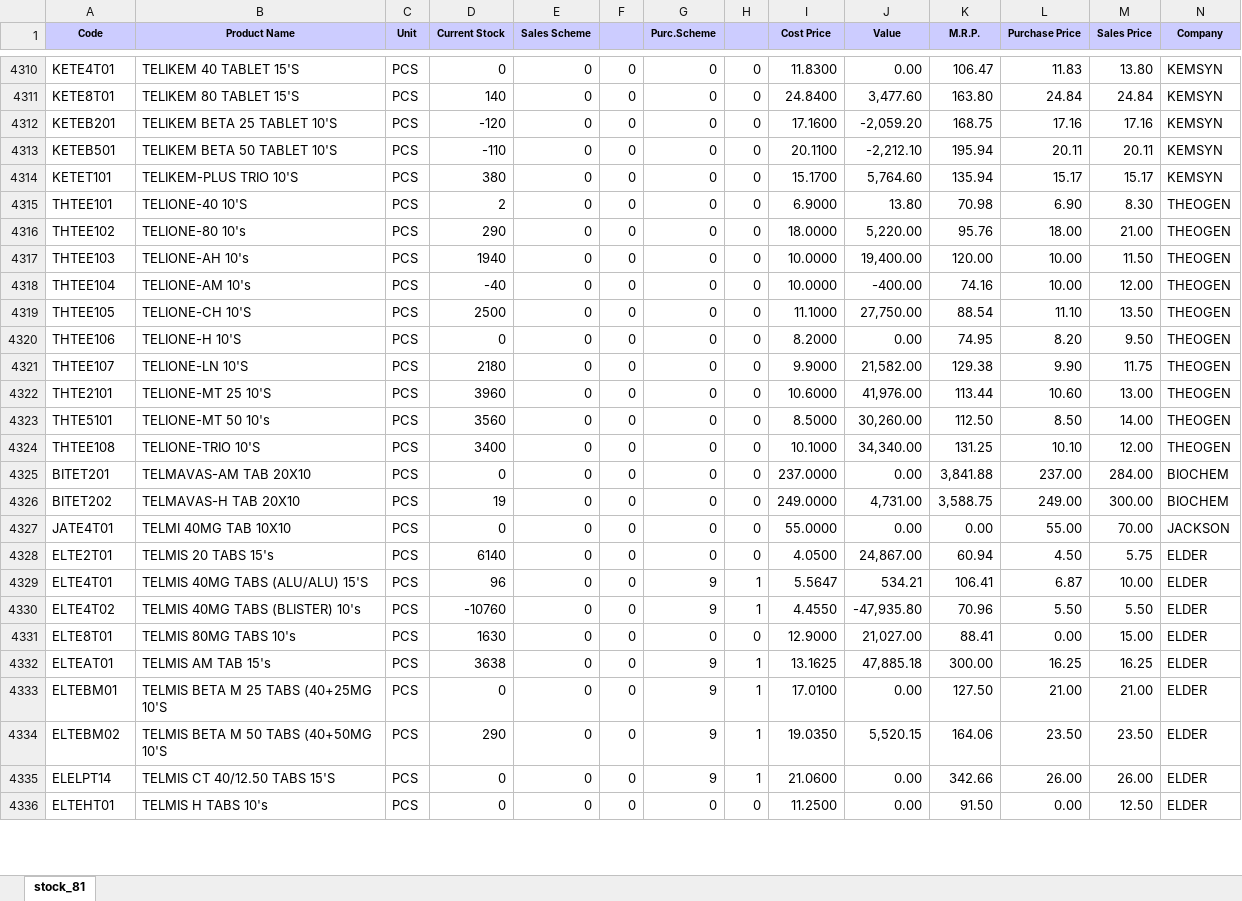
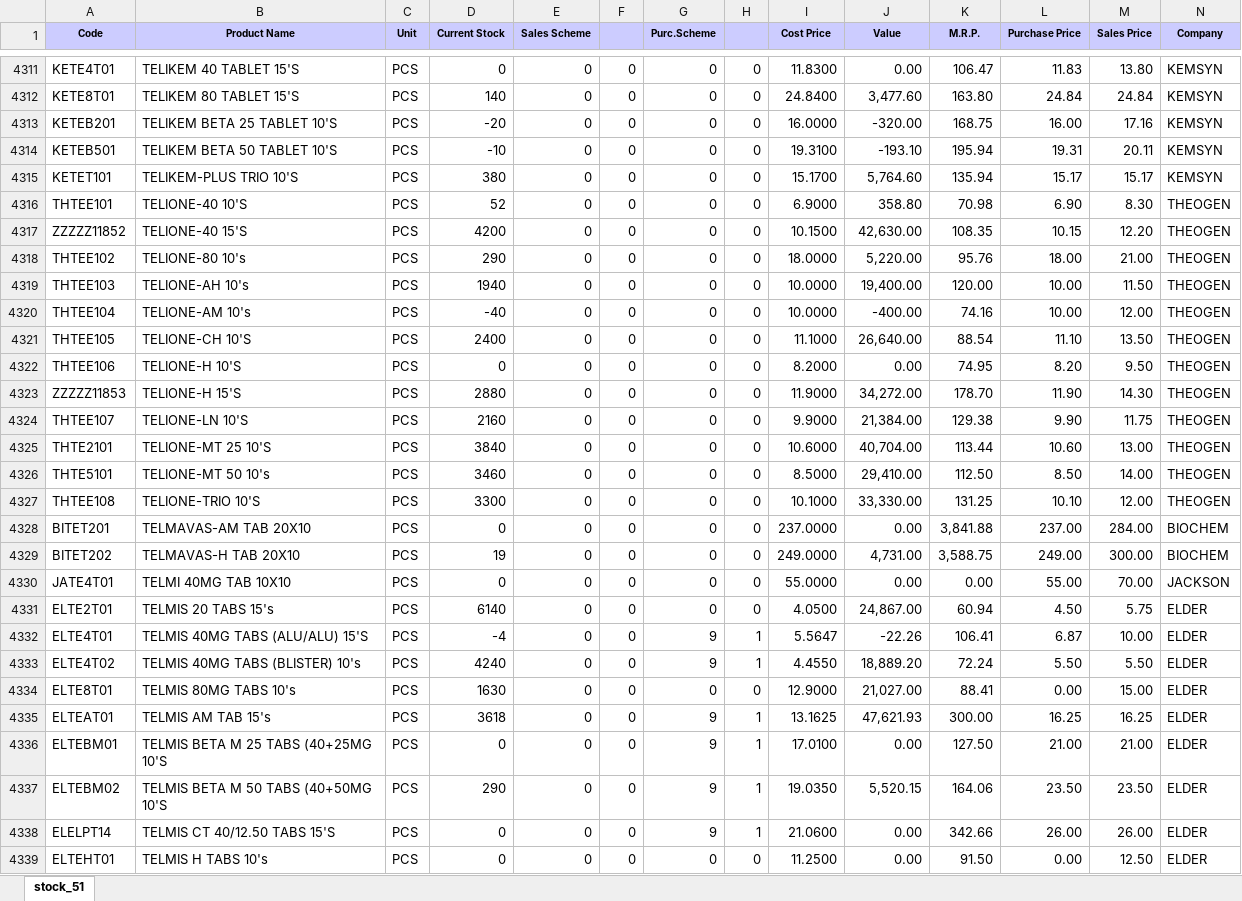
Before and after one commit to ishwarpharma/ishwarone, an Excel workbook: stock.xlsx, sheet stock_51, drawn as a sheet; only a part is shown, gaps mark what is left out; values as stored, in another font and other column widths than the file's, no borders; addresses are those after the commit; rows hold the shown columns only; the diff covers the shown part only; the diff names each change by its address in the sheet, - before the commit and + after, or states it on an @@ line.

Commit message:
Add files via upload

```diff
--- a/stock.xlsx (sheet stock_51)
+++ b/stock.xlsx (sheet stock_51)
-sheet tab: stock_81
+sheet tab: stock_51
-D4313 (Current Stock): -120
+D4313 (Current Stock): -20
-I4313 (Cost Price): 17.1600
+I4313 (Cost Price): 16.0000
-J4313 (Value): -2,059.20
+J4313 (Value): -320.00
-L4313 (Purchase Price): 17.16
+L4313 (Purchase Price): 16.00
-D4314 (Current Stock): -110
+D4314 (Current Stock): -10
-I4314 (Cost Price): 20.1100
+I4314 (Cost Price): 19.3100
-J4314 (Value): -2,212.10
+J4314 (Value): -193.10
-L4314 (Purchase Price): 20.11
+L4314 (Purchase Price): 19.31
-D4316 (Current Stock): 2
+D4316 (Current Stock): 52
-J4316 (Value): 13.80
+J4316 (Value): 358.80
+row 4317: ZZZZZ11852 | TELIONE-40 15'S | PCS | 4200 | 0 | 0 | 0 | 0 | 10.1500 | 42,630.00 | 108.35 | 10.15 | 12.20 | THEOGEN
-D4321 (Current Stock): 2500
+D4321 (Current Stock): 2400
-J4321 (Value): 27,750.00
+J4321 (Value): 26,640.00
+row 4323: ZZZZZ11853 | TELIONE-H 15'S | PCS | 2880 | 0 | 0 | 0 | 0 | 11.9000 | 34,272.00 | 178.70 | 11.90 | 14.30 | THEOGEN
-D4324 (Current Stock): 2180
+D4324 (Current Stock): 2160
-J4324 (Value): 21,582.00
+J4324 (Value): 21,384.00
-D4325 (Current Stock): 3960
+D4325 (Current Stock): 3840
-J4325 (Value): 41,976.00
+J4325 (Value): 40,704.00
-D4326 (Current Stock): 3560
+D4326 (Current Stock): 3460
-J4326 (Value): 30,260.00
+J4326 (Value): 29,410.00
-D4327 (Current Stock): 3400
+D4327 (Current Stock): 3300
-J4327 (Value): 34,340.00
+J4327 (Value): 33,330.00
-D4332 (Current Stock): 96
+D4332 (Current Stock): -4
-J4332 (Value): 534.21
+J4332 (Value): -22.26
-D4333 (Current Stock): -10760
+D4333 (Current Stock): 4240
-J4333 (Value): -47,935.80
+J4333 (Value): 18,889.20
-K4333 (M.R.P.): 70.96
+K4333 (M.R.P.): 72.24
-D4335 (Current Stock): 3638
+D4335 (Current Stock): 3618
-J4335 (Value): 47,885.18
+J4335 (Value): 47,621.93
```
Also changed, not shown: 1 added row and 1391 edited cells elsewhere in this sheet.
